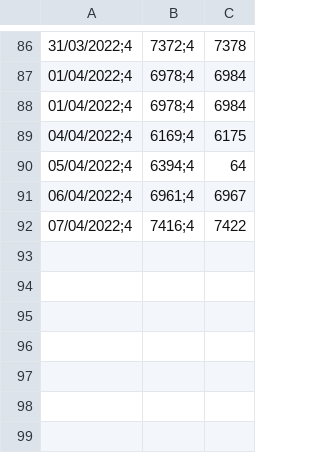
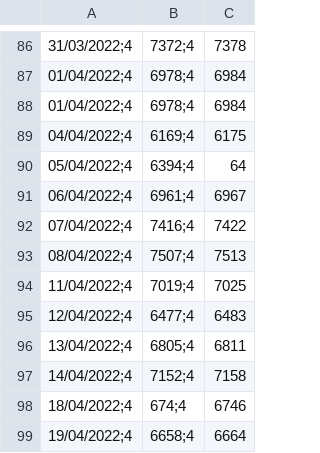
Before and after one commit to renatosts/sql_test, a CSV file: CSV/DolarOficial.csv, drawn as a sheet; only a part is shown, gaps mark what is left out; the diff names each change by its address in the sheet, - before the commit and + after, or states it on an @@ line.

```diff
--- a/CSV/DolarOficial.csv
+++ b/CSV/DolarOficial.csv
+row 93: 08/04/2022;4 | 7507;4 | 7513
+row 94: 11/04/2022;4 | 7019;4 | 7025
+row 95: 12/04/2022;4 | 6477;4 | 6483
+row 96: 13/04/2022;4 | 6805;4 | 6811
+row 97: 14/04/2022;4 | 7152;4 | 7158
+row 98: 18/04/2022;4 | 674;4 | 6746
+row 99: 19/04/2022;4 | 6658;4 | 6664
```
Also changed, not shown: CSV/Investimento.csv.
